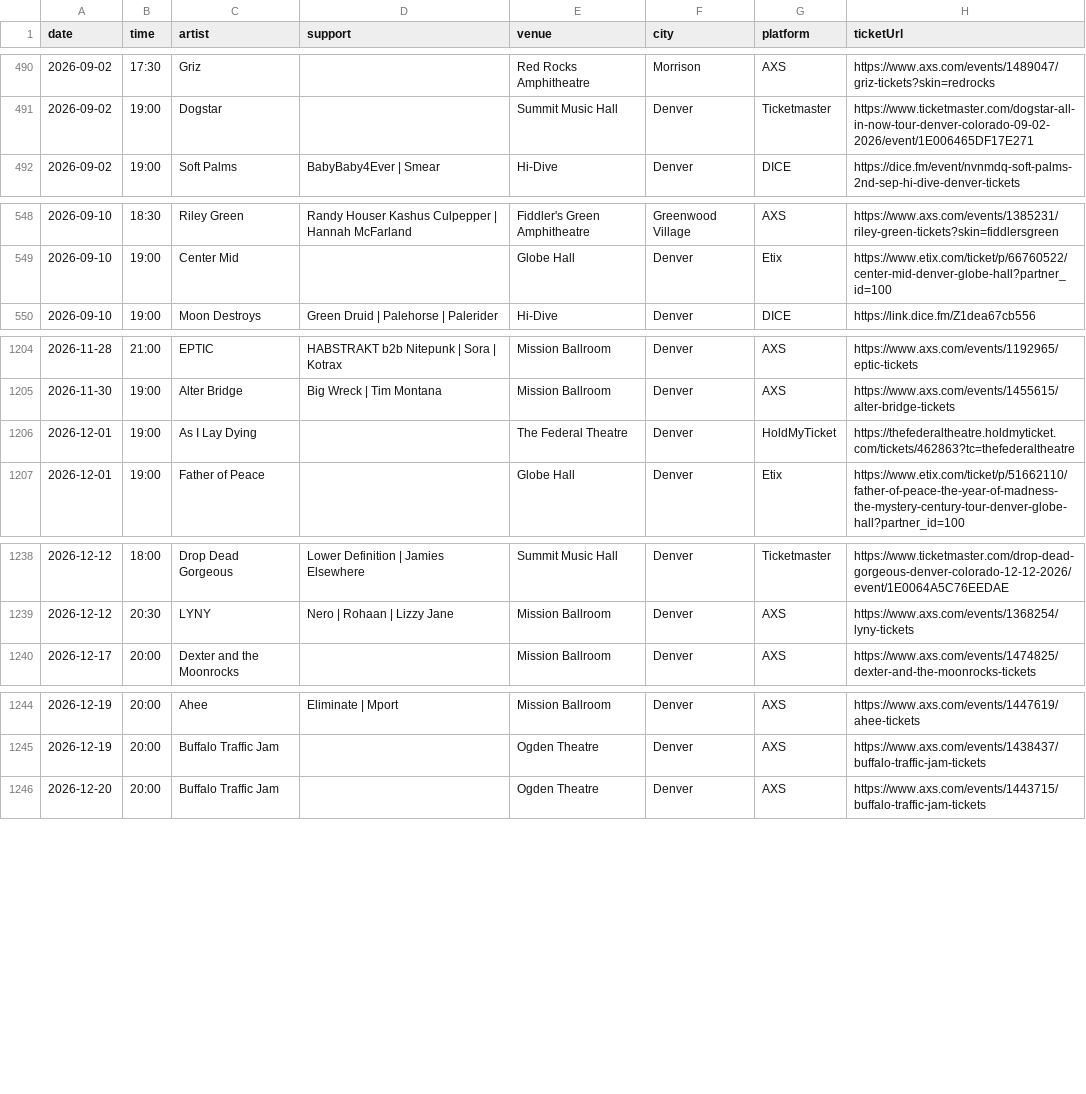
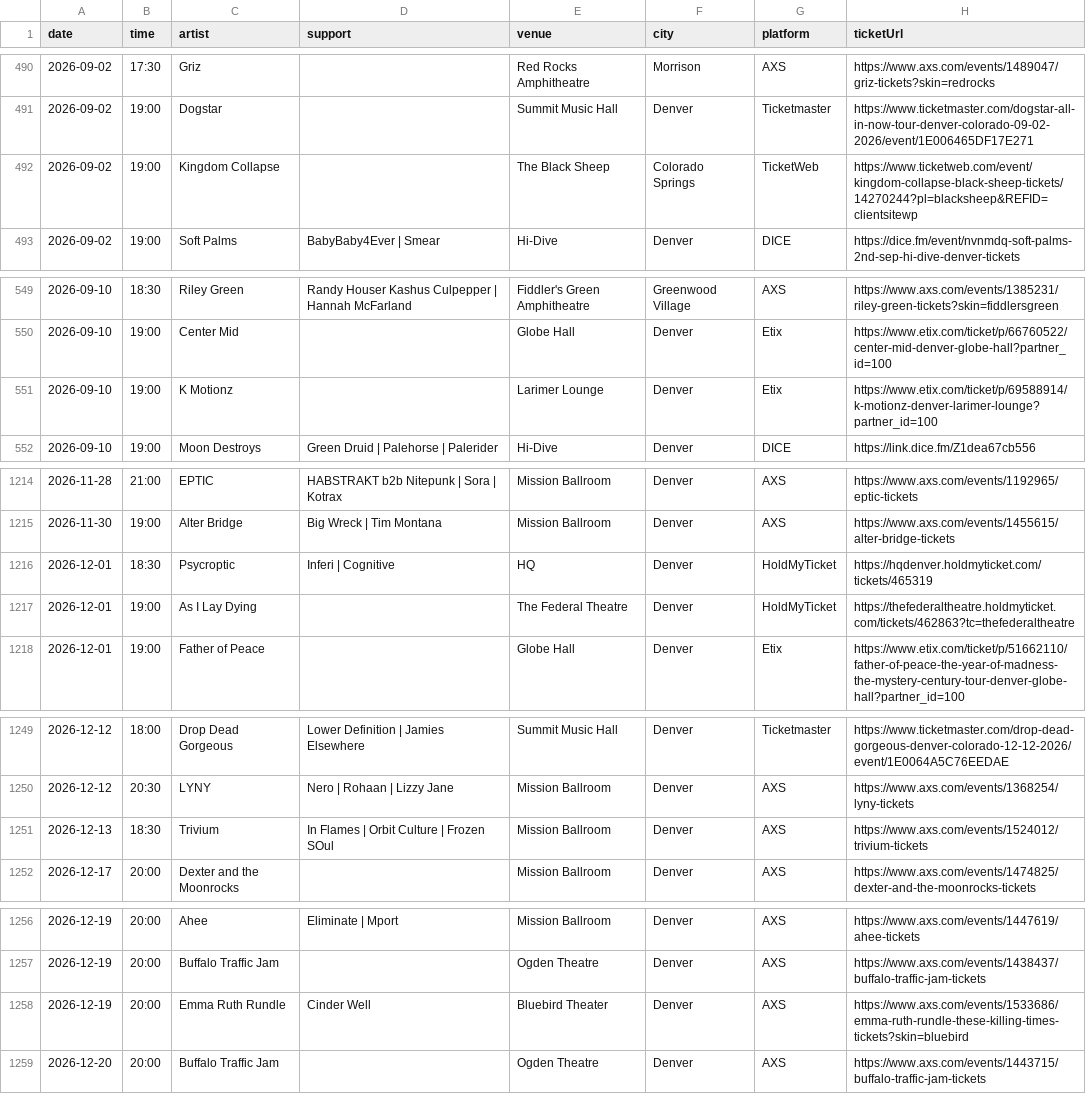
Before and after one commit to malignantz/303.show, a CSV file: data/raw/parsed.csv, drawn as a sheet; only a part is shown, gaps mark what is left out; the diff covers the shown part only.

```diff
--- a/data/raw/parsed.csv
+++ b/data/raw/parsed.csv
@@ -491,2 +491,3 @@ date,time,artist,support,venue,city,platform,ticketUrl
 2026-09-02,19:00,Dogstar,,Summit Music Hall,Denver,Ticketmaster,https://www.ticketmaster.com/dogstar-all-in-now-tour-denver-colorado-09-02-2026/event/1E006465DF17E271
+2026-09-02,19:00,Kingdom Collapse,,The Black Sheep,Colorado Springs,TicketWeb,https://www.ticketweb.com/event/kingdom-collapse-black-sheep-tickets/14270244?pl=blacksheep&REFID=clientsitewp
 2026-09-02,19:00,Soft Palms,BabyBaby4Ever | Smear,Hi-Dive,Denver,DICE,https://dice.fm/event/nvnmdq-soft-palms-2nd-sep-hi-dive-denver-tickets
@@ -549,2 +550,3 @@ date,time,artist,support,venue,city,platform,ticketUrl
 2026-09-10,19:00,Center Mid,,Globe Hall,Denver,Etix,https://www.etix.com/ticket/p/66760522/center-mid-denver-globe-hall?partner_id=100
+2026-09-10,19:00,K Motionz,,Larimer Lounge,Denver,Etix,https://www.etix.com/ticket/p/69588914/k-motionz-denver-larimer-lounge?partner_id=100
 2026-09-10,19:00,Moon Destroys,Green Druid | Palehorse | Palerider,Hi-Dive,Denver,DICE,https://link.dice.fm/Z1dea67cb556
@@ -1205,2 +1215,3 @@ date,time,artist,support,venue,city,platform,ticketUrl
 2026-11-30,19:00,Alter Bridge,Big Wreck | Tim Montana,Mission Ballroom,Denver,AXS,https://www.axs.com/events/1455615/alter-bridge-tickets
+2026-12-01,18:30,Psycroptic,Inferi | Cognitive,HQ,Denver,HoldMyTicket,https://hqdenver.holdmyticket.com/tickets/465319
 2026-12-01,19:00,As I Lay Dying,,The Federal Theatre,Denver,HoldMyTicket,https://thefederaltheatre.holdmyticket.com/tickets/462863?tc=thefederaltheatre
@@ -1239,2 +1250,3 @@ date,time,artist,support,venue,city,platform,ticketUrl
 2026-12-12,20:30,LYNY,Nero | Rohaan | Lizzy Jane,Mission Ballroom,Denver,AXS,https://www.axs.com/events/1368254/lyny-tickets
+2026-12-13,18:30,Trivium,In Flames | Orbit Culture | Frozen SOul,Mission Ballroom,Denver,AXS,https://www.axs.com/events/1524012/trivium-tickets
 2026-12-17,20:00,Dexter and the Moonrocks,,Mission Ballroom,Denver,AXS,https://www.axs.com/events/1474825/dexter-and-the-moonrocks-tickets
@@ -1245,2 +1257,3 @@ date,time,artist,support,venue,city,platform,ticketUrl
 2026-12-19,20:00,Buffalo Traffic Jam,,Ogden Theatre,Denver,AXS,https://www.axs.com/events/1438437/buffalo-traffic-jam-tickets
+2026-12-19,20:00,Emma Ruth Rundle,Cinder Well,Bluebird Theater,Denver,AXS,https://www.axs.com/events/1533686/emma-ruth-rundle-these-killing-times-tickets?skin=bluebird
 2026-12-20,20:00,Buffalo Traffic Jam,,Ogden Theatre,Denver,AXS,https://www.axs.com/events/1443715/buffalo-traffic-jam-tickets
```
Also changed, not shown: 11 added rows, 3 removed rows and 20 edited cells elsewhere in this file, 6 other files.
